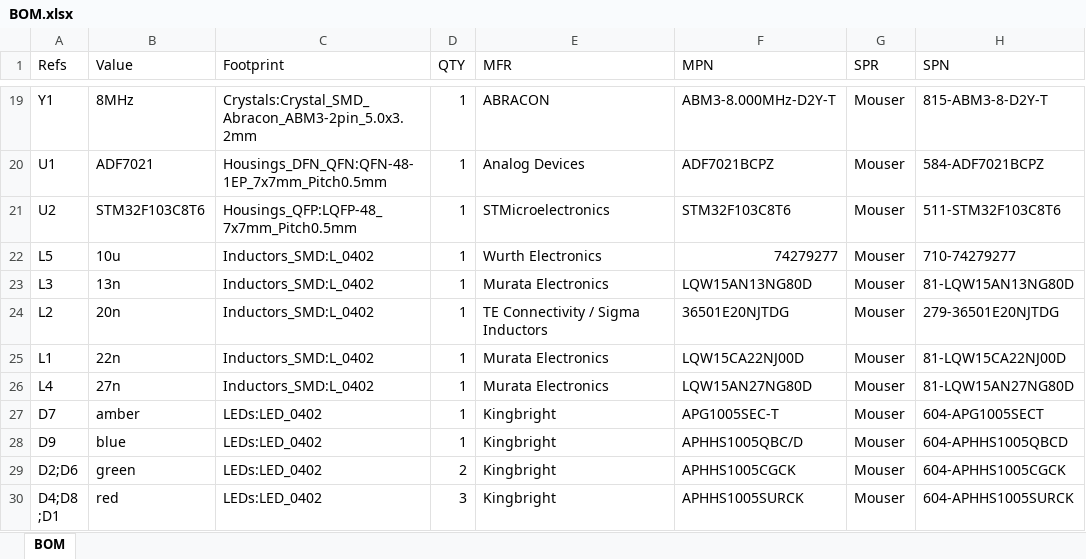
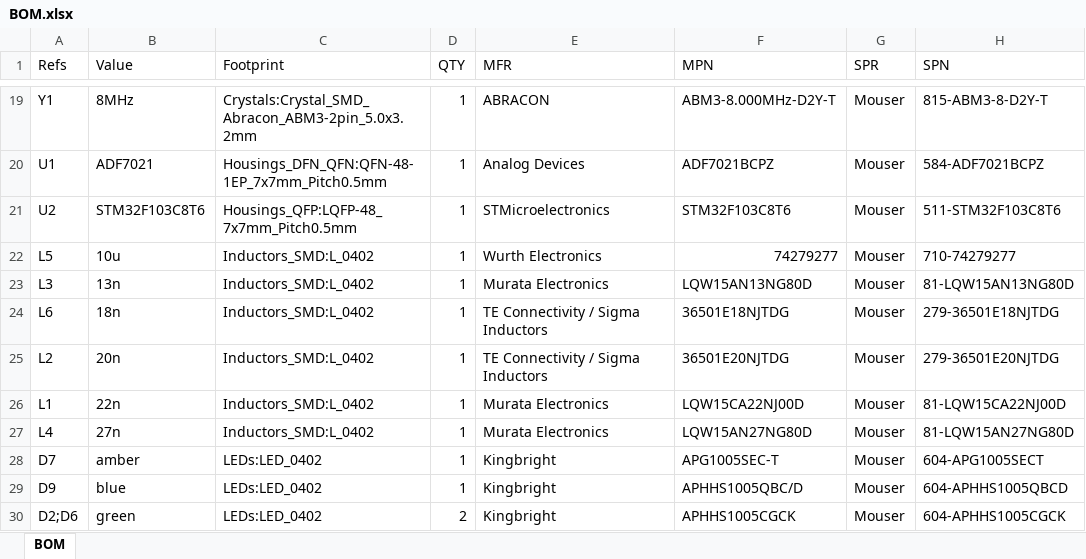
Before and after one commit to mathisschmieder/MMDVM_HS_Hat, an Excel workbook: BOM.xlsx, sheet BOM, drawn as a sheet; only a part is shown, gaps mark what is left out; the shorter side is filled out with more unchanged rows; values as stored, in another font and other column widths than the file's, no borders; the diff names each change by its address in the sheet, - before the commit and + after, or states it on an @@ line.

```diff
--- a/BOM.xlsx (sheet BOM)
+++ b/BOM.xlsx (sheet BOM)
+row 24: L6 | 18n | Inductors_SMD:L_0402 | 1 | TE Connectivity / Sigma Inductors | 36501E18NJTDG | Mouser | 279-36501E18NJTDG
```
Also changed, not shown: 12 other files.
